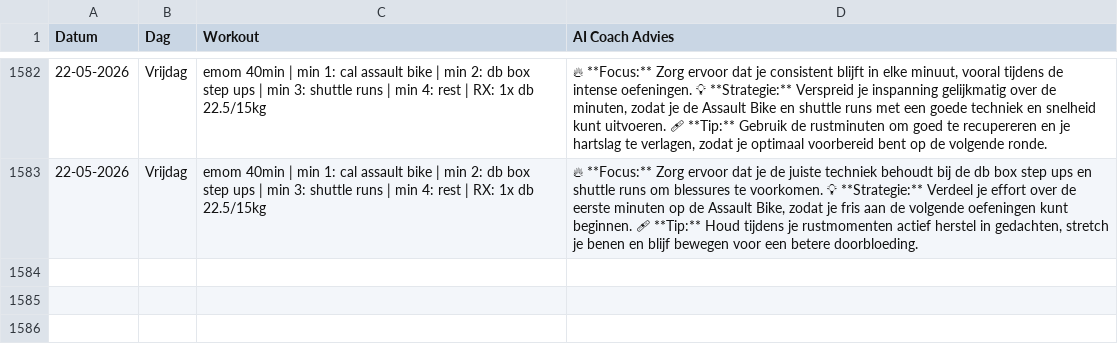
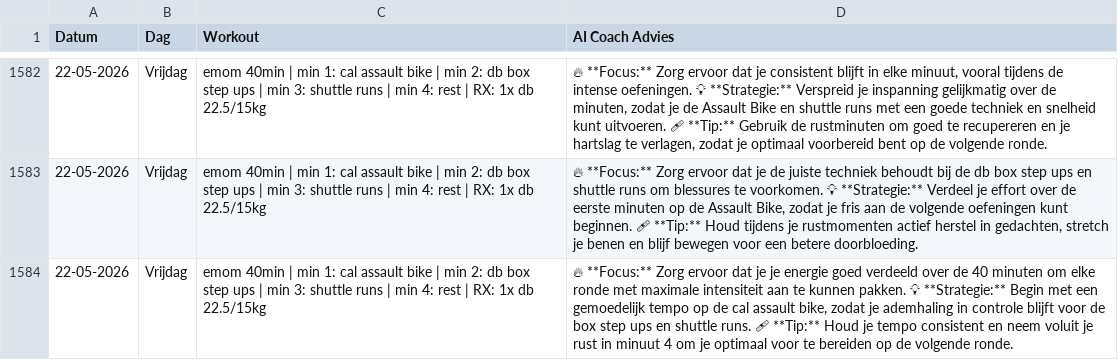
Before and after one commit to brarooijakkers-ai/bink-scraper, a CSV file: history.csv, drawn as a sheet; only a part is shown, gaps mark what is left out; the diff names each change by its address in the sheet, - before the commit and + after, or states it on an @@ line.

```diff
--- a/history.csv
+++ b/history.csv
+row 1584: 22-05-2026 | Vrijdag | emom 40min | min 1: cal assault bike | min 2: db box step ups | min 3: shuttle runs | min 4: rest | RX: 1x db 22.5/15kg | 🔥 **Focus:** Zorg ervoor dat je je energie goed verdeeld over de 40 minuten om elke ronde met maximale intensiteit aan te kunnen pakken. 💡 **Strategie:** Begin met een gemoedelijk tempo op de cal assault bike, zodat je ademhaling in controle blijft voor de box step ups en shuttle runs. 🩹 **Tip:** Houd je tempo consistent en neem voluit je rust in minuut 4 om je optimaal voor te bereiden op de volgende ronde.
```
Also changed, not shown: 1 other file.
